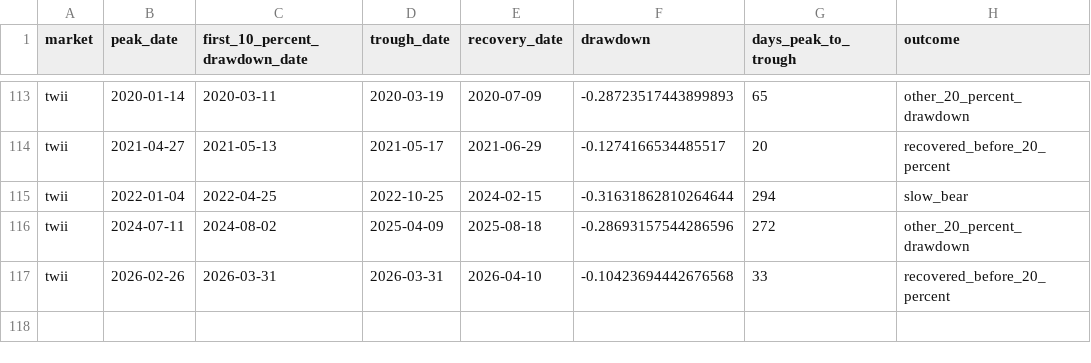
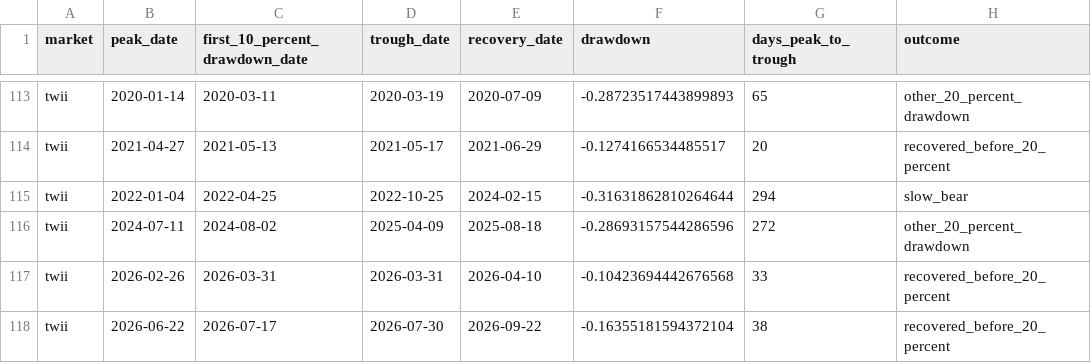
Before and after one commit to keigoks-ivan/tools, a CSV file: invest/data/article-snapshots/slow-bear-market-events.csv, drawn as a sheet; only a part is shown, gaps mark what is left out.

```diff
--- a/invest/data/article-snapshots/slow-bear-market-events.csv
+++ b/invest/data/article-snapshots/slow-bear-market-events.csv
@@ -117 +117,2 @@ twii,2024-07-11,2024-08-02,2025-04-09,2025-08-18,-0.28693157544286596,272,other_
 twii,2026-02-26,2026-03-31,2026-03-31,2026-04-10,-0.10423694442676568,33,recovered_before_20_percent
+twii,2026-06-22,2026-07-17,2026-07-30,2026-09-22,-0.16355181594372104,38,recovered_before_20_percent
```
Also changed, not shown: invest/data/article-snapshots/slow-bear.csv, 2 other files.
